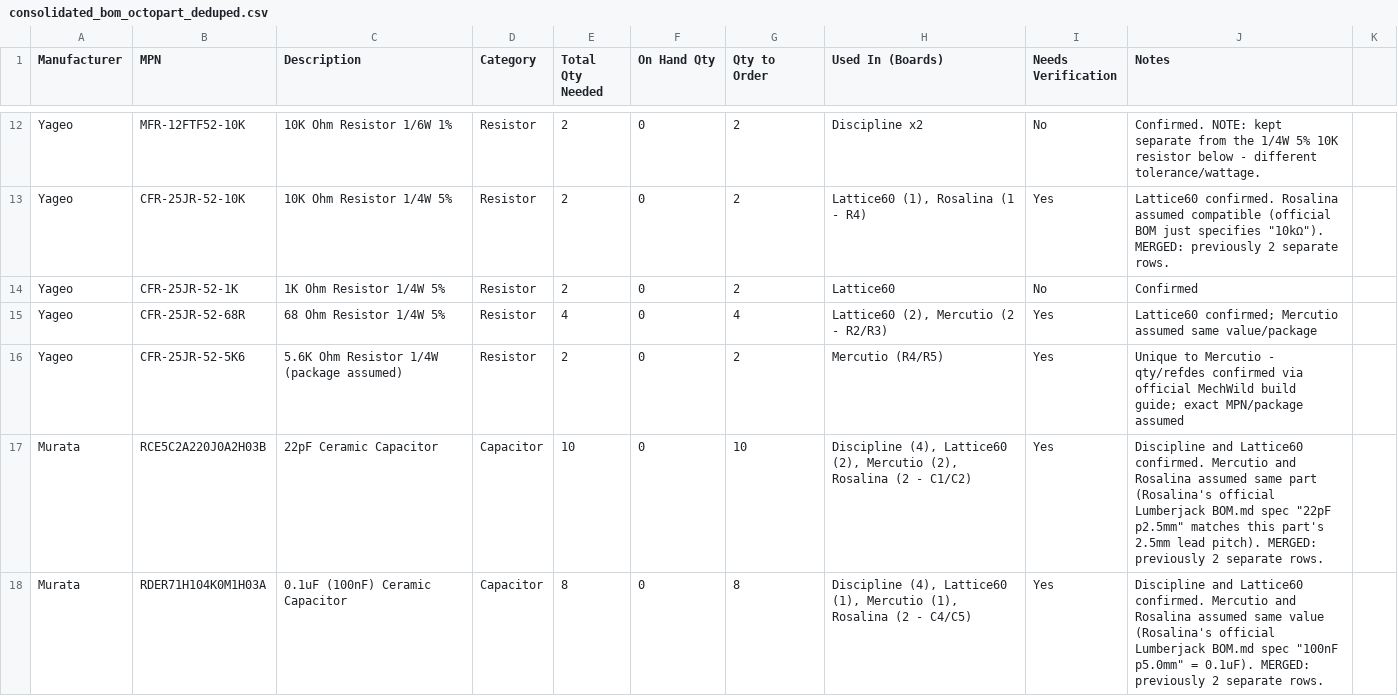
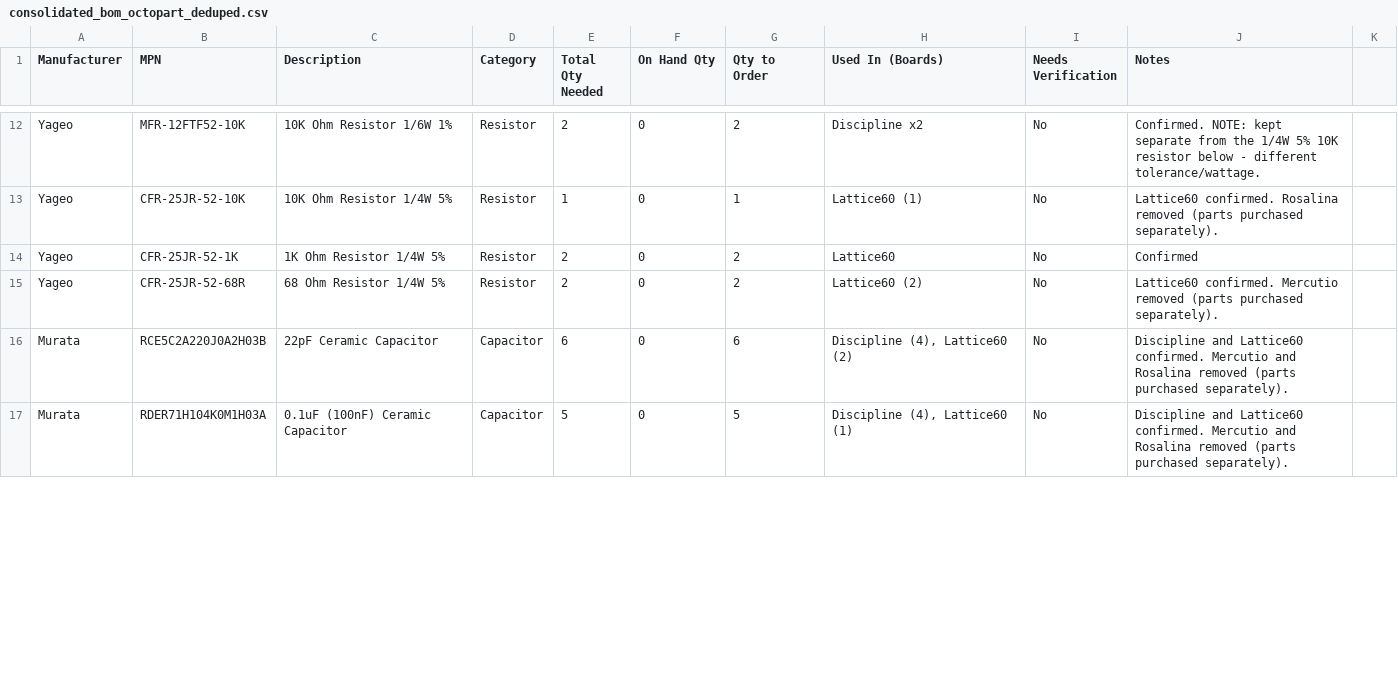
Before and after one commit to rossw42/keyboard_stuff, a CSV file: BOM/consolidated_bom_octopart_deduped.csv, drawn as a sheet; only a part is shown, gaps mark what is left out; removed rows and columns are numbered as before the commit, all else as after; the diff covers the shown part only; the diff names each change by its address in the sheet, - before the commit and + after, or states it on an @@ line.

```diff
--- a/BOM/consolidated_bom_octopart_deduped.csv
+++ b/BOM/consolidated_bom_octopart_deduped.csv
-E13 (Total Qty Needed): 2
+E13 (Total Qty Needed): 1
-G13 (Qty to Order): 2
+G13 (Qty to Order): 1
-H13 (Used In (Boards)): Lattice60 (1), Rosalina (1 - R4)
+H13 (Used In (Boards)): Lattice60 (1)
-I13 (Needs Verification): Yes
+I13 (Needs Verification): No
-J13 (Notes): …confirmed. Rosalina assumed compatible (official BOM just specifies "10kΩ"). MERGED: previously 2 separate rows.
+J13 (Notes): …confirmed. Rosalina removed (parts purchased separately).
-E15 (Total Qty Needed): 4
+E15 (Total Qty Needed): 2
-G15 (Qty to Order): 4
+G15 (Qty to Order): 2
-H15 (Used In (Boards)): Lattice60 (2), Mercutio (2 - R2/R3)
+H15 (Used In (Boards)): Lattice60 (2)
-I15 (Needs Verification): Yes
+I15 (Needs Verification): No
-J15 (Notes): Lattice60 confirmed; Mercutio assumed same value/package
+J15 (Notes): Lattice60 confirmed. Mercutio removed (parts purchased separately).
-row 16: Yageo | CFR-25JR-52-5K6 | 5.6K Ohm Resistor 1/4W (package assumed) | Resistor | 2 | 0 | 2 | Mercutio (R4/R5) | Yes | Unique to Mercutio - qty/refdes confirmed via official MechWild build guide; exact MPN/package assumed
-E16 (Total Qty Needed): 10
+E16 (Total Qty Needed): 6
-G16 (Qty to Order): 10
+G16 (Qty to Order): 6
-H16 (Used In (Boards)): …(4), Lattice60 (2), Mercutio (2), Rosalina (2 - C1/C2)
+H16 (Used In (Boards)): …(4), Lattice60 (2)
-I16:I17 (Needs Verification): Yes
+I16:I17 (Needs Verification): No
-J16 (Notes): …and Rosalina assumed same part (Rosalina's official Lumberjack BOM.md spec "22pF p2.5mm" matches this part's 2.5mm lead pitch). MERGED: previously 2 separate rows.
+J16 (Notes): …and Rosalina removed (parts purchased separately).
-E17 (Total Qty Needed): 8
+E17 (Total Qty Needed): 5
-G17 (Qty to Order): 8
+G17 (Qty to Order): 5
-H17 (Used In (Boards)): …(4), Lattice60 (1), Mercutio (1), Rosalina (2 - C4/C5)
+H17 (Used In (Boards)): …(4), Lattice60 (1)
-J17 (Notes): …and Rosalina assumed same value (Rosalina's official Lumberjack BOM.md spec "100nF p5.0mm" = 0.1uF). MERGED: previously 2 separate rows.
+J17 (Notes): …and Rosalina removed (parts purchased separately).
```
Also changed, not shown: 6 removed rows and 71 edited cells elsewhere in this file, BOM/consolidated_bom_octopart.csv, 10 other files.
